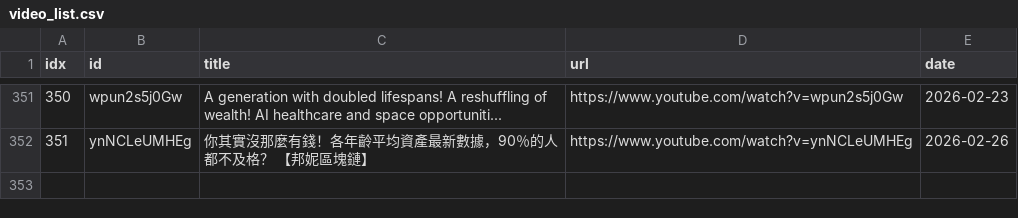
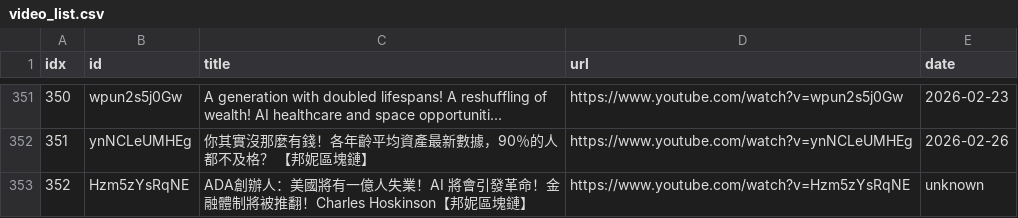
Before and after one commit to sumsjp/BonnieBlockchain, a CSV file: src/video_list.csv, drawn as a sheet; only a part is shown, gaps mark what is left out.

```diff
--- a/src/video_list.csv
+++ b/src/video_list.csv
@@ -352 +352,2 @@ idx,id,title,url,date
 351,ynNCLeUMHEg,你其實沒那麼有錢！各年齡平均資產最新數據，90％的人都不及格？ 【邦妮區塊鏈】,https://www.youtube.com/watch?v=ynNCLeUMHEg,2026-02-26
+352,Hzm5zYsRqNE,ADA創辦人：美國將有一億人失業！AI 將會引發革命！金融體制將被推翻！Charles Hoskinson【邦妮區塊鏈】,https://www.youtube.com/watch?v=Hzm5zYsRqNE,unknown
```
Also changed, not shown: 2 other files.
